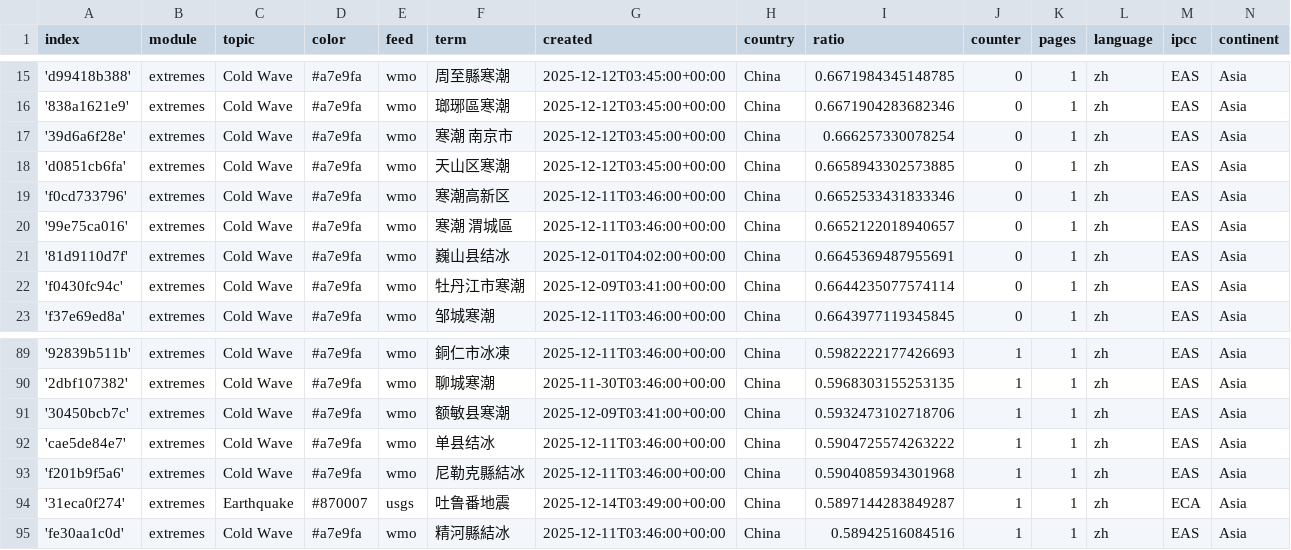
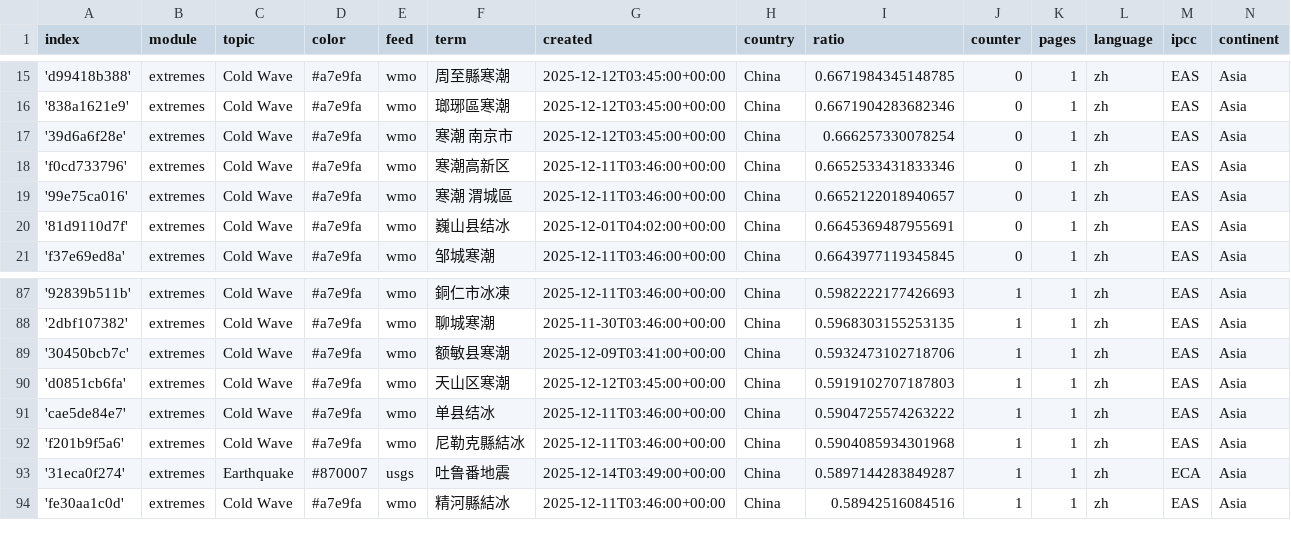
Before and after one commit to tapio-22-Digitale-Methoden-News/chineseExtremes, a CSV file: terms.csv, drawn as a sheet; only a part is shown, gaps mark what is left out.

```diff
--- a/terms.csv
+++ b/terms.csv
@@ -17,3 +17,2 @@ index,module,topic,color,feed,term,created,country,ratio,counter,pages,language,
 '39d6a6f28e',extremes,Cold Wave,#a7e9fa,wmo,寒潮 南京市,2025-12-12T03:45:00+00:00,China,0.666257330078254,0,1,zh,EAS,Asia
-'d0851cb6fa',extremes,Cold Wave,#a7e9fa,wmo,天山区寒潮,2025-12-12T03:45:00+00:00,China,0.6658943302573885,0,1,zh,EAS,Asia
 'f0cd733796',extremes,Cold Wave,#a7e9fa,wmo,寒潮高新区,2025-12-11T03:46:00+00:00,China,0.6652533431833346,0,1,zh,EAS,Asia
@@ -21,3 +20,2 @@ index,module,topic,color,feed,term,created,country,ratio,counter,pages,language,
 '81d9110d7f',extremes,Cold Wave,#a7e9fa,wmo,巍山县结冰,2025-12-01T04:02:00+00:00,China,0.6645369487955691,0,1,zh,EAS,Asia
-'f0430fc94c',extremes,Cold Wave,#a7e9fa,wmo,牡丹江市寒潮,2025-12-09T03:41:00+00:00,China,0.6644235077574114,0,1,zh,EAS,Asia
 'f37e69ed8a',extremes,Cold Wave,#a7e9fa,wmo,邹城寒潮,2025-12-11T03:46:00+00:00,China,0.6643977119345845,0,1,zh,EAS,Asia
@@ -91,2 +89,3 @@ index,module,topic,color,feed,term,created,country,ratio,counter,pages,language,
 '30450bcb7c',extremes,Cold Wave,#a7e9fa,wmo,额敏县寒潮,2025-12-09T03:41:00+00:00,China,0.5932473102718706,1,1,zh,EAS,Asia
+'d0851cb6fa',extremes,Cold Wave,#a7e9fa,wmo,天山区寒潮,2025-12-12T03:45:00+00:00,China,0.5919102707187803,1,1,zh,EAS,Asia
 'cae5de84e7',extremes,Cold Wave,#a7e9fa,wmo,单县结冰,2025-12-11T03:46:00+00:00,China,0.5904725574263222,1,1,zh,EAS,Asia
```
Also changed, not shown: cxsv/news_2025_12.csv.
